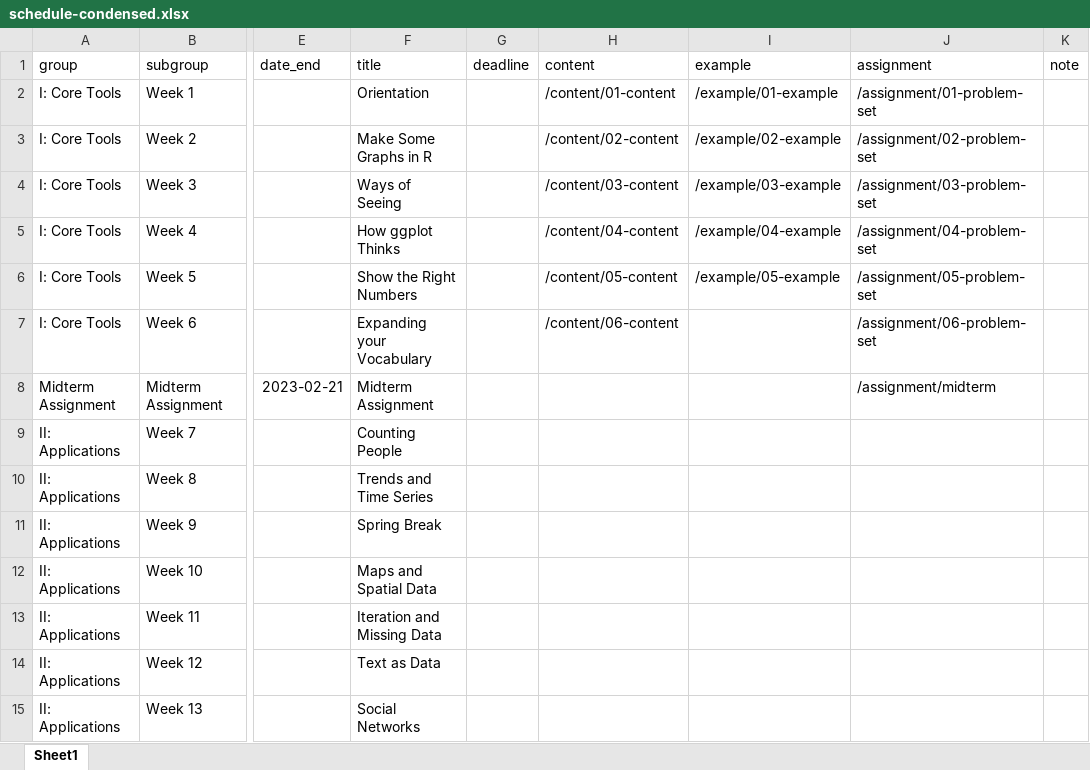
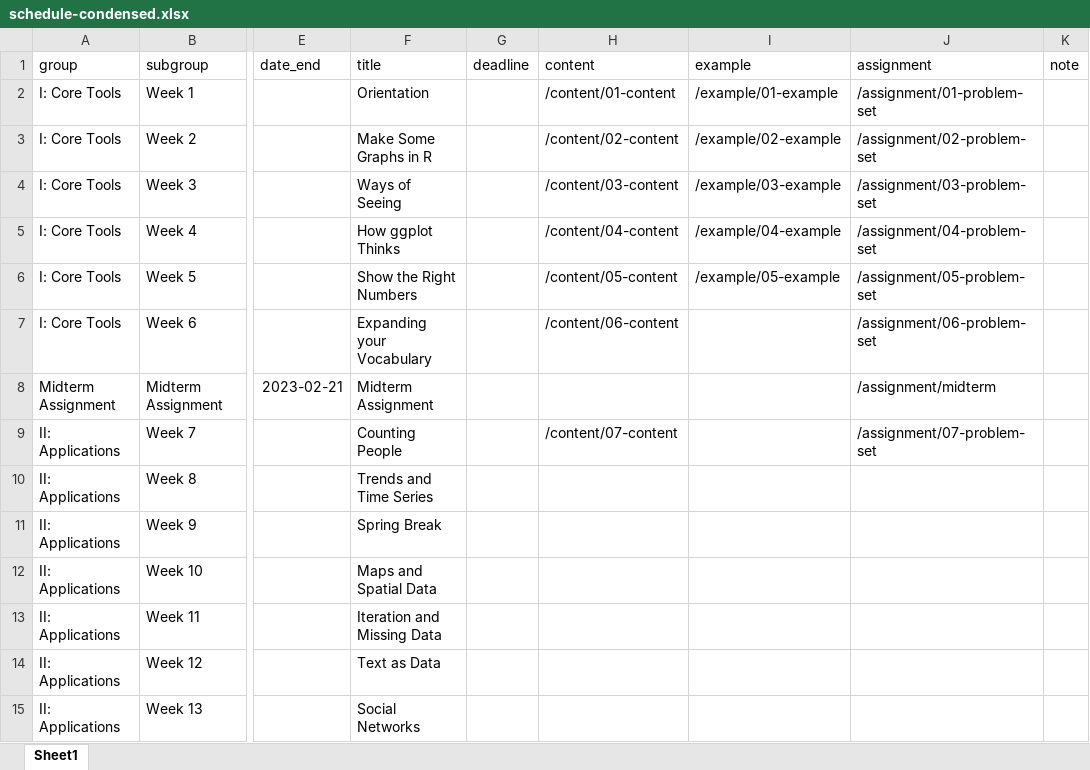
Before and after one commit to kjhealy/vsd, an Excel workbook: data/schedule-condensed.xlsx, sheet Sheet1, drawn as a sheet; only a part is shown, gaps mark what is left out; values as stored, in another font and other column widths than the file's, no borders; the diff names each change by its address in the sheet, - before the commit and + after, or states it on an @@ line.

```diff
--- a/data/schedule-condensed.xlsx (sheet Sheet1)
+++ b/data/schedule-condensed.xlsx (sheet Sheet1)
-H9 (content): (empty)
+H9 (content): /content/07-content
-J9 (assignment): (empty)
+J9 (assignment): /assignment/07-problem-set
```
Also changed, not shown: 10 other files.
